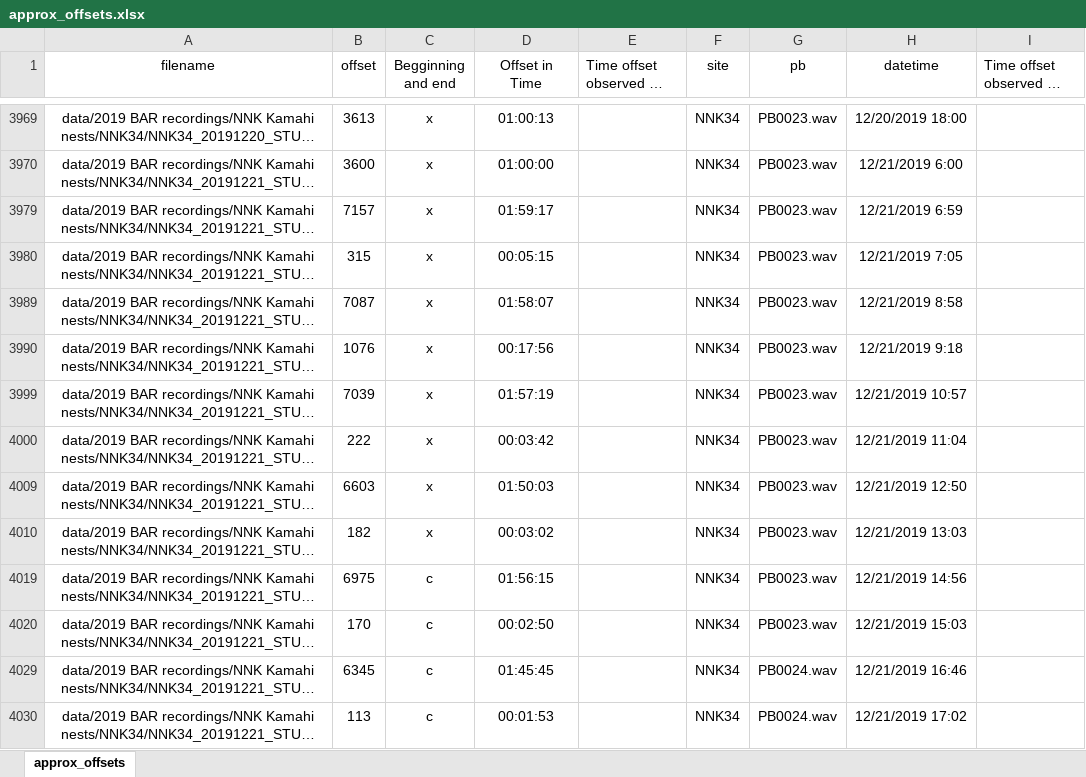
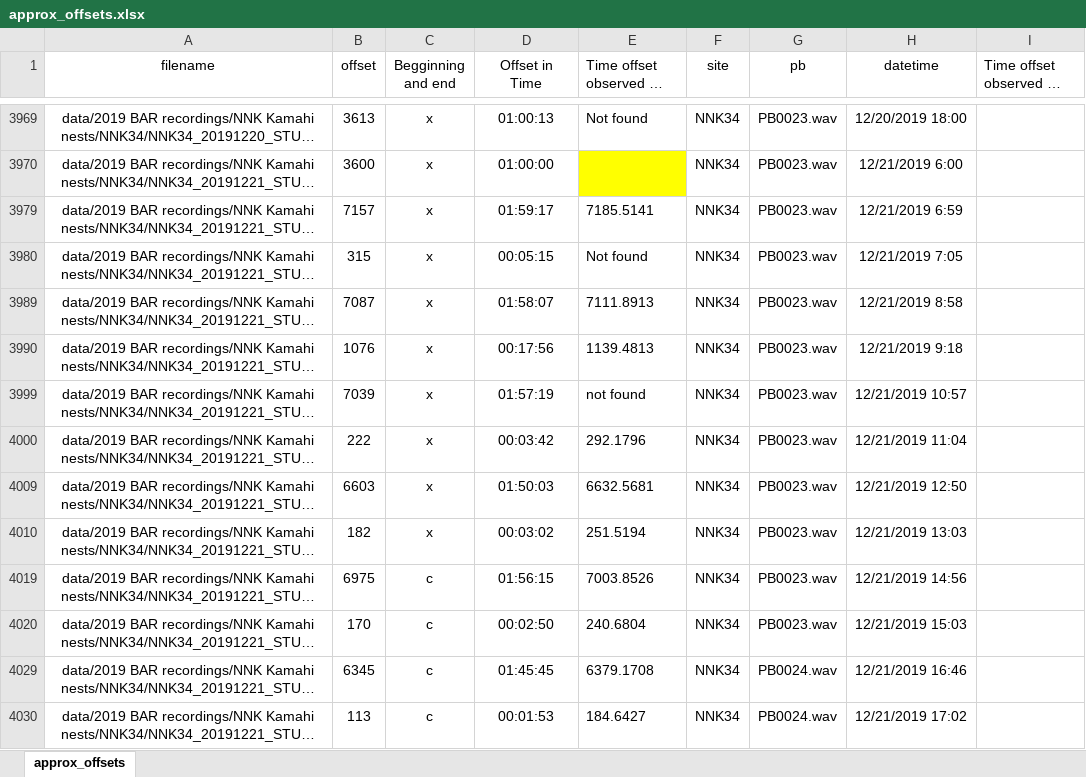
Before and after one commit to UoA-eResearch/bird_recognition, an Excel workbook: misc/approx_offsets.xlsx, sheet approx_offsets, drawn as a sheet; only a part is shown, gaps mark what is left out; long unchanged cells end in …; values as stored, in another font and other column widths than the file's, no borders; the diff covers the shown part only; the diff names each change by its address in the sheet, - before the commit and + after, or states it on an @@ line.

```diff
--- a/misc/approx_offsets.xlsx (sheet approx_offsets)
+++ b/misc/approx_offsets.xlsx (sheet approx_offsets)
-E3969 (Time offset observed by IGM): (empty)
+E3969 (Time offset observed by IGM): Not found
-E3970 fill: none
+E3970 fill: #FFFF00
-E3979 (Time offset observed by IGM): (empty)
+E3979 (Time offset observed by IGM): 7185.5141
-E3980 (Time offset observed by IGM): (empty)
+E3980 (Time offset observed by IGM): Not found
-E3989 (Time offset observed by IGM): (empty)
+E3989 (Time offset observed by IGM): 7111.8913
-E3990 (Time offset observed by IGM): (empty)
+E3990 (Time offset observed by IGM): 1139.4813
-E3999 (Time offset observed by IGM): (empty)
+E3999 (Time offset observed by IGM): not found
-E4000 (Time offset observed by IGM): (empty)
+E4000 (Time offset observed by IGM): 292.1796
-E4009 (Time offset observed by IGM): (empty)
+E4009 (Time offset observed by IGM): 6632.5681
-E4010 (Time offset observed by IGM): (empty)
+E4010 (Time offset observed by IGM): 251.5194
-E4019 (Time offset observed by IGM): (empty)
+E4019 (Time offset observed by IGM): 7003.8526
-E4020 (Time offset observed by IGM): (empty)
+E4020 (Time offset observed by IGM): 240.6804
-E4029 (Time offset observed by IGM): (empty)
+E4029 (Time offset observed by IGM): 6379.1708
-E4030 (Time offset observed by IGM): (empty)
+E4030 (Time offset observed by IGM): 184.6427
```
Also changed, not shown: 128 edited cells and cell formats elsewhere in this sheet, 2 other files.
